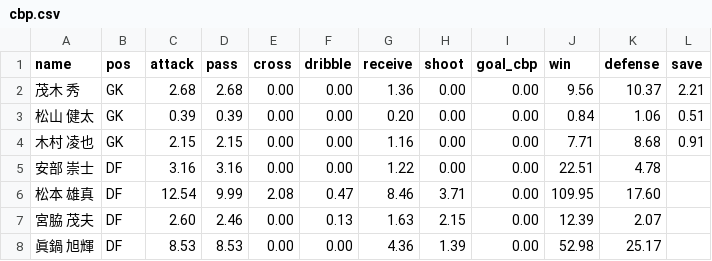
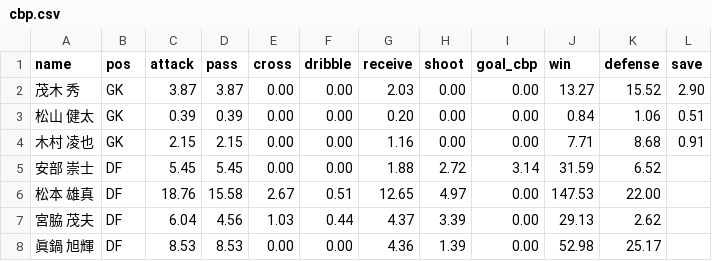
Before and after one commit to roastia/tegevajaro-stats, a CSV file: src/data/cbp.csv, drawn as a sheet; only a part is shown; the diff covers the shown part only.

```diff
--- a/src/data/cbp.csv
+++ b/src/data/cbp.csv
@@ -1,8 +1,8 @@
 name,pos,attack,pass,cross,dribble,receive,shoot,goal_cbp,win,defense,save
-茂木 秀,GK,2.68,2.68,0.00,0.00,1.36,0.00,0.00,9.56,10.37,2.21
+茂木 秀,GK,3.87,3.87,0.00,0.00,2.03,0.00,0.00,13.27,15.52,2.90
 松山 健太,GK,0.39,0.39,0.00,0.00,0.20,0.00,0.00,0.84,1.06,0.51
 木村 凌也,GK,2.15,2.15,0.00,0.00,1.16,0.00,0.00,7.71,8.68,0.91
-安部 崇士,DF,3.16,3.16,0.00,0.00,1.22,0.00,0.00,22.51,4.78,
-松本 雄真,DF,12.54,9.99,2.08,0.47,8.46,3.71,0.00,109.95,17.60,
-宮脇 茂夫,DF,2.60,2.46,0.00,0.13,1.63,2.15,0.00,12.39,2.07,
+安部 崇士,DF,5.45,5.45,0.00,0.00,1.88,2.72,3.14,31.59,6.52,
+松本 雄真,DF,18.76,15.58,2.67,0.51,12.65,4.97,0.00,147.53,22.00,
+宮脇 茂夫,DF,6.04,4.56,1.03,0.44,4.37,3.39,0.00,29.13,2.62,
 眞鍋 旭輝,DF,8.53,8.53,0.00,0.00,4.36,1.39,0.00,52.98,25.17,
```
Also changed, not shown: 1 added row and 95 edited cells elsewhere in this file, src/data/pass_pairs.csv, src/data/players.csv, 5 other files.
